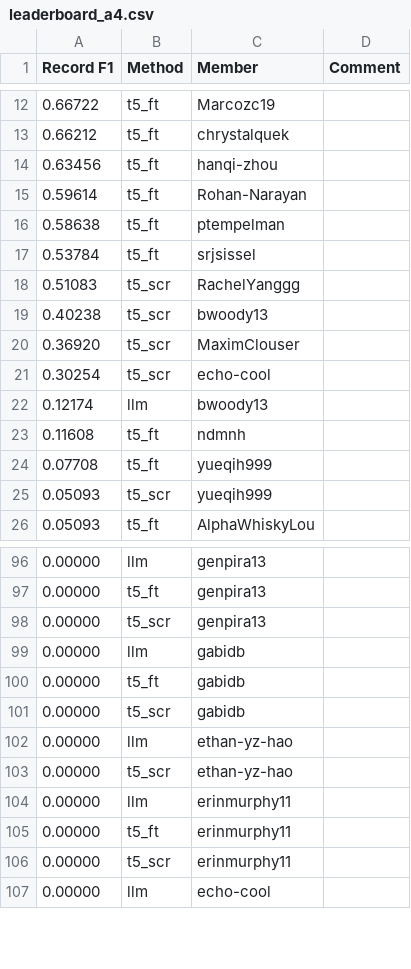
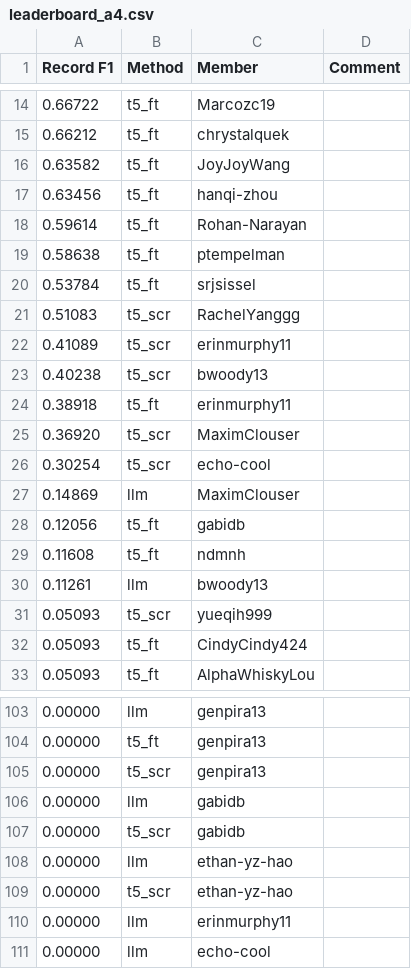
Before and after one commit to cornell-cs5740-sp24/leaderboards, a CSV file: a4/leaderboard_a4.csv, drawn as a sheet; only a part is shown, gaps mark what is left out; removed rows and columns are numbered as before the commit, all else as after; the diff covers the shown part only; the diff names each change by its address in the sheet, - before the commit and + after, or states it on an @@ line.

Commit message:
Leaderboard Update

```diff
--- a/a4/leaderboard_a4.csv
+++ b/a4/leaderboard_a4.csv
+row 16: 0.63582 | t5_ft | JoyJoyWang
+row 22: 0.41089 | t5_scr | erinmurphy11
+row 24: 0.38918 | t5_ft | erinmurphy11
-row 22: 0.12174 | llm | bwoody13
+row 27: 0.14869 | llm | MaximClouser
+row 28: 0.12056 | t5_ft | gabidb
-row 24: 0.07708 | t5_ft | yueqih999
+row 30: 0.11261 | llm | bwoody13
+row 32: 0.05093 | t5_ft | CindyCindy424
-row 100: 0.00000 | t5_ft | gabidb
-row 105: 0.00000 | t5_ft | erinmurphy11
-row 106: 0.00000 | t5_scr | erinmurphy11
```
Also changed, not shown: 2 added rows, 4 removed rows and 1 edited cell elsewhere in this file.
